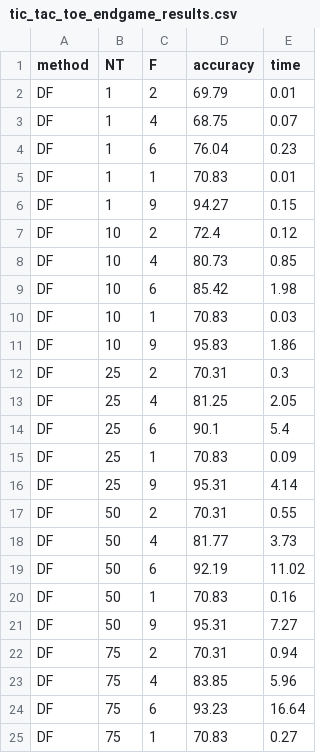
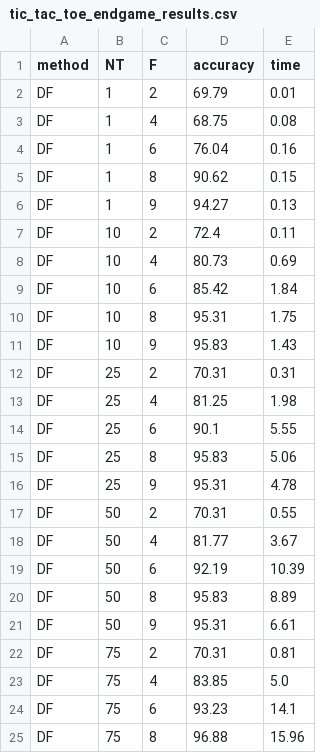
Before and after one commit to clararivadulla/MAI-SEL-2022-23, a CSV file: PW2-SEL-2023-ClaraRivadulla/source/results/tic_tac_toe_endgame_results.csv, drawn as a sheet; only a part is shown; the diff covers the shown part only.

```diff
--- a/PW2-SEL-2023-ClaraRivadulla/source/results/tic_tac_toe_endgame_results.csv
+++ b/PW2-SEL-2023-ClaraRivadulla/source/results/tic_tac_toe_endgame_results.csv
@@ -2,24 +2,24 @@ method,NT,F,accuracy,time
 DF,1,2,69.79,0.01
-DF,1,4,68.75,0.07
-DF,1,6,76.04,0.23
-DF,1,1,70.83,0.01
-DF,1,9,94.27,0.15
-DF,10,2,72.4,0.12
-DF,10,4,80.73,0.85
-DF,10,6,85.42,1.98
-DF,10,1,70.83,0.03
-DF,10,9,95.83,1.86
-DF,25,2,70.31,0.3
-DF,25,4,81.25,2.05
-DF,25,6,90.1,5.4
-DF,25,1,70.83,0.09
-DF,25,9,95.31,4.14
+DF,1,4,68.75,0.08
+DF,1,6,76.04,0.16
+DF,1,8,90.62,0.15
+DF,1,9,94.27,0.13
+DF,10,2,72.4,0.11
+DF,10,4,80.73,0.69
+DF,10,6,85.42,1.84
+DF,10,8,95.31,1.75
+DF,10,9,95.83,1.43
+DF,25,2,70.31,0.31
+DF,25,4,81.25,1.98
+DF,25,6,90.1,5.55
+DF,25,8,95.83,5.06
+DF,25,9,95.31,4.78
 DF,50,2,70.31,0.55
-DF,50,4,81.77,3.73
-DF,50,6,92.19,11.02
-DF,50,1,70.83,0.16
-DF,50,9,95.31,7.27
-DF,75,2,70.31,0.94
-DF,75,4,83.85,5.96
-DF,75,6,93.23,16.64
-DF,75,1,70.83,0.27
+DF,50,4,81.77,3.67
+DF,50,6,92.19,10.39
+DF,50,8,95.83,8.89
+DF,50,9,95.31,6.61
+DF,75,2,70.31,0.81
+DF,75,4,83.85,5.0
+DF,75,6,93.23,14.1
+DF,75,8,96.88,15.96
```
Also changed, not shown: 32 edited cells elsewhere in this file, PW2-SEL-2023-ClaraRivadulla/source/results/iris_results.csv, PW2-SEL-2023-ClaraRivadulla/source/results/mushroom_results.csv, 7 other files.
